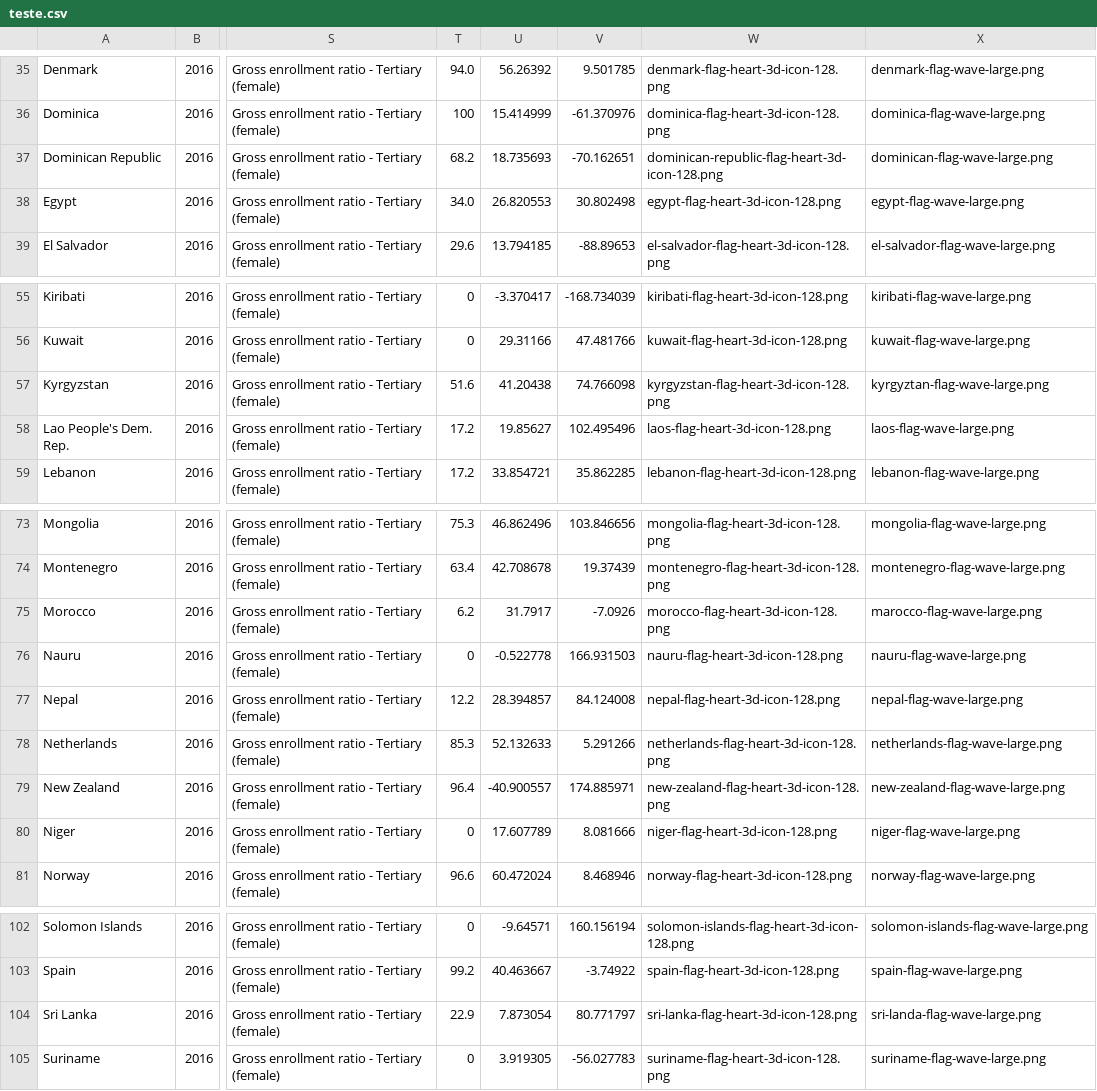
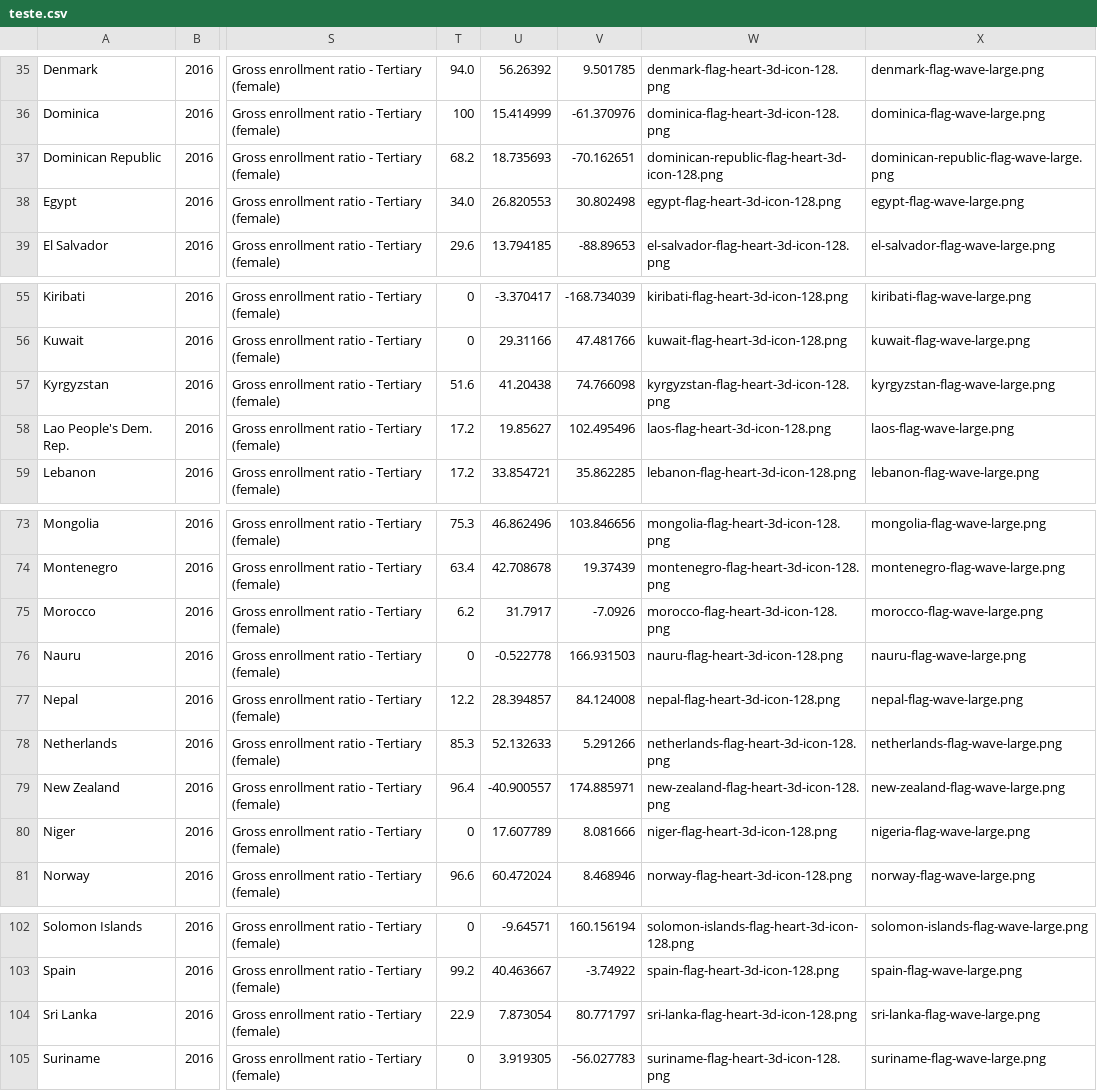
Before and after one commit to FACorreiaa/JavaUnfoldingMaps, a CSV file: trabV3/trabV4/data/teste.csv, drawn as a sheet; only a part is shown, gaps mark what is left out; the diff names each change by its address in the sheet, - before the commit and + after, or states it on an @@ line.

```diff
--- a/trabV3/trabV4/data/teste.csv
+++ b/trabV3/trabV4/data/teste.csv
-X37: dominican-flag-wave-large.png
+X37: dominican-republic-flag-wave-large.png
-X57: kyrgyztan-flag-wave-large.png
+X57: kyrgyzstan-flag-wave-large.png
-X75: marocco-flag-wave-large.png
+X75: morocco-flag-wave-large.png
-X80: niger-flag-wave-large.png
+X80: nigeria-flag-wave-large.png
-X104: sri-landa-flag-wave-large.png
+X104: sri-lanka-flag-wave-large.png
```
Also changed, not shown: 5 other files.
